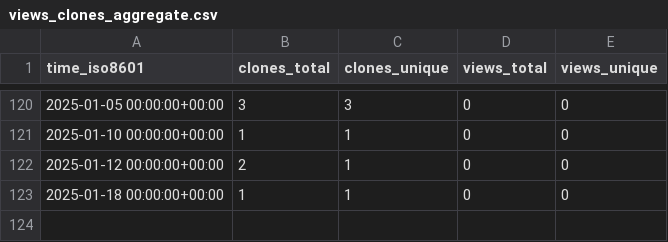
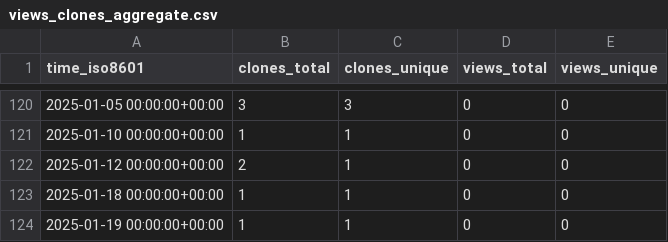
Before and after one commit to animo/homebrew-aries-cli, a CSV file: animo/homebrew-siera/ghrs-data/views_clones_aggregate.csv, drawn as a sheet; only a part is shown, gaps mark what is left out.

```diff
--- a/animo/homebrew-siera/ghrs-data/views_clones_aggregate.csv
+++ b/animo/homebrew-siera/ghrs-data/views_clones_aggregate.csv
@@ -123 +123,2 @@ time_iso8601,clones_total,clones_unique,views_total,views_unique
 2025-01-18 00:00:00+00:00,1,1,0,0
+2025-01-19 00:00:00+00:00,1,1,0,0
```
Also changed, not shown: 1 other file.
